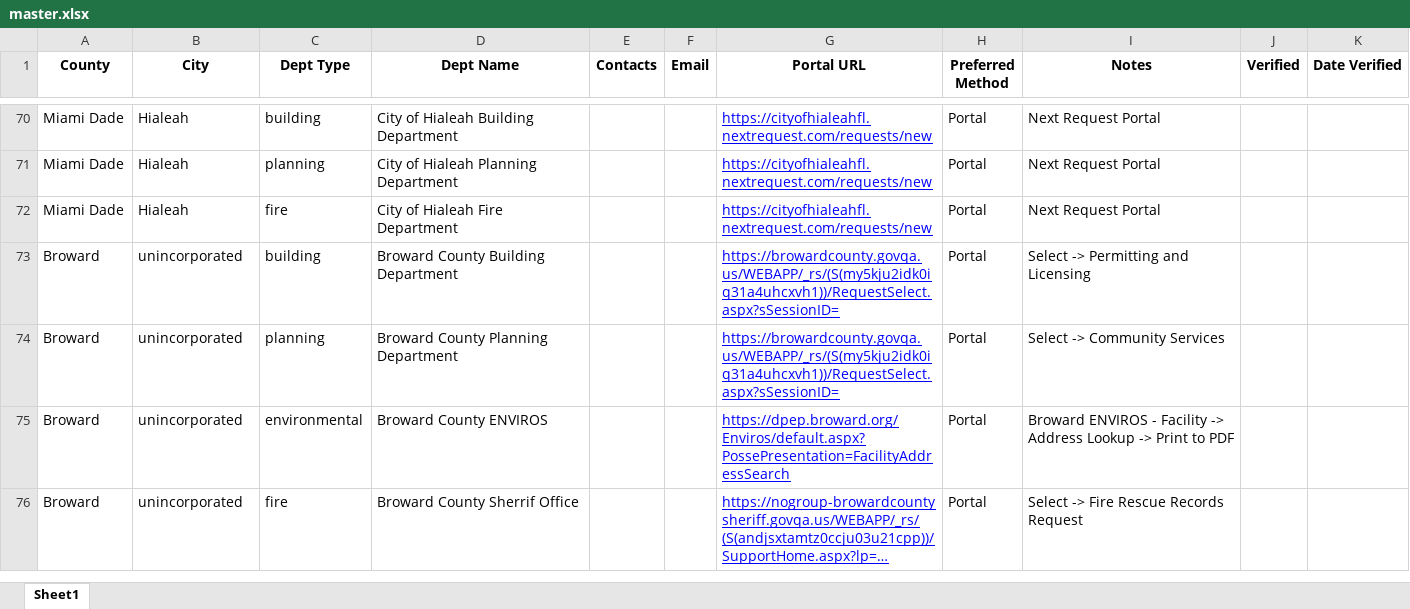
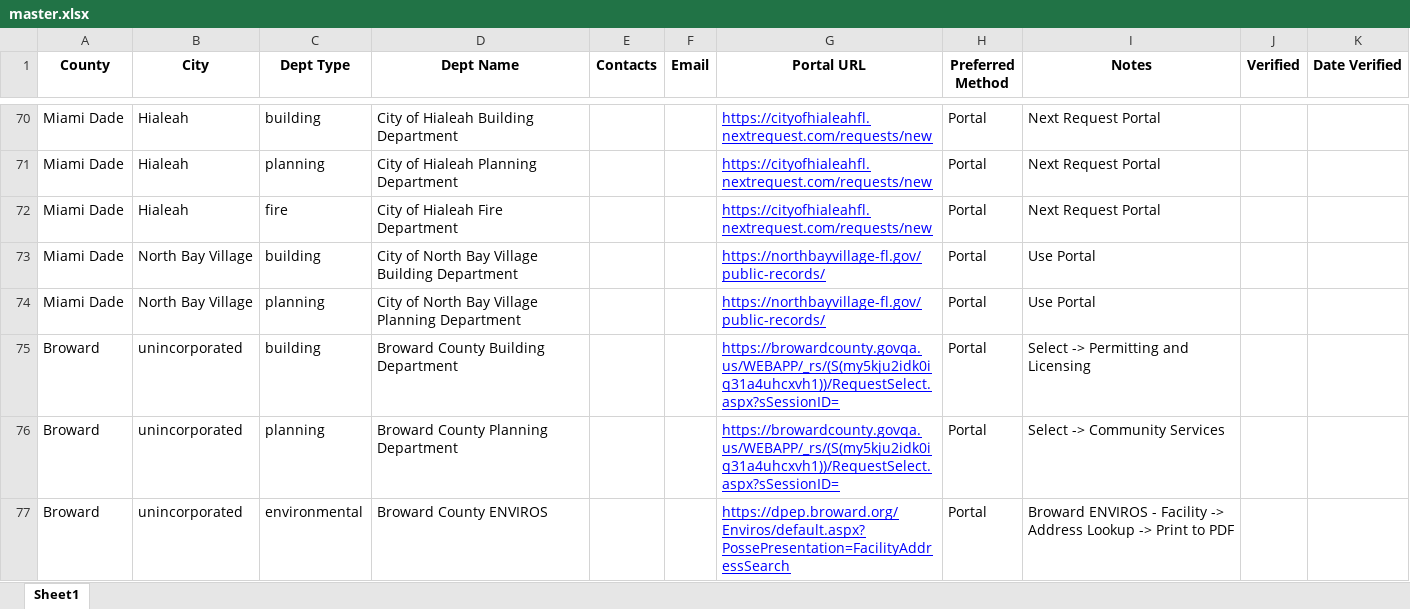
Before and after one commit to ThomasCaldaro/foia, an Excel workbook: data/master.xlsx, sheet Sheet1, drawn as a sheet; only a part is shown, gaps mark what is left out; the shorter side is filled out with more unchanged rows; long unchanged cells end in …; values as stored, in another font and other column widths than the file's, no borders; charts and pictures not drawn; the diff covers the shown part only; the diff names each change by its address in the sheet, - before the commit and + after, or states it on an @@ line.

```diff
--- a/data/master.xlsx (sheet Sheet1)
+++ b/data/master.xlsx (sheet Sheet1)
+row 73: Miami Dade | North Bay Village | building | City of North Bay Village Building Department |  |  | https://northbayvillage-fl.gov/public-records/ | Portal | Use Portal
+row 74: Miami Dade | North Bay Village | planning | City of North Bay Village Planning Department |  |  | https://northbayvillage-fl.gov/public-records/ | Portal | Use Portal
```
Also changed, not shown: 24 added rows elsewhere in this sheet.
